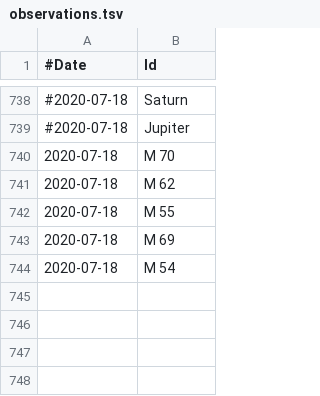
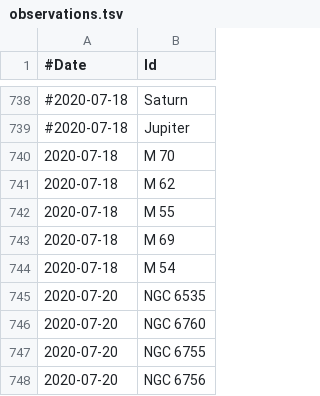
Before and after one commit to jonathanacross/astrodb, a TSV file: data/observations.tsv, drawn as a sheet; only a part is shown, gaps mark what is left out.

Commit message:
adding observations for 2020-07-20
fixing NGC 6535

```diff
--- a/data/observations.tsv
+++ b/data/observations.tsv
@@ -744 +744,5 @@
 2020-07-18	M 54
+2020-07-20	NGC 6535
+2020-07-20	NGC 6760
+2020-07-20	NGC 6755
+2020-07-20	NGC 6756
```
Also changed, not shown: data/objects.tsv.
